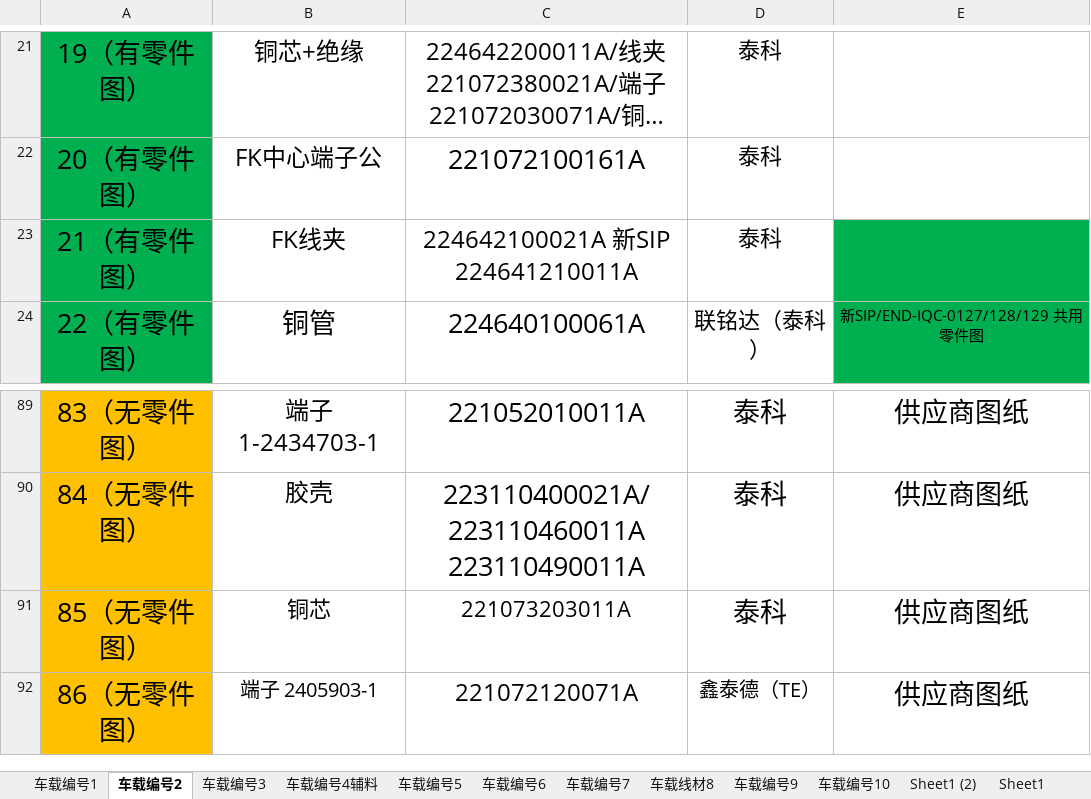
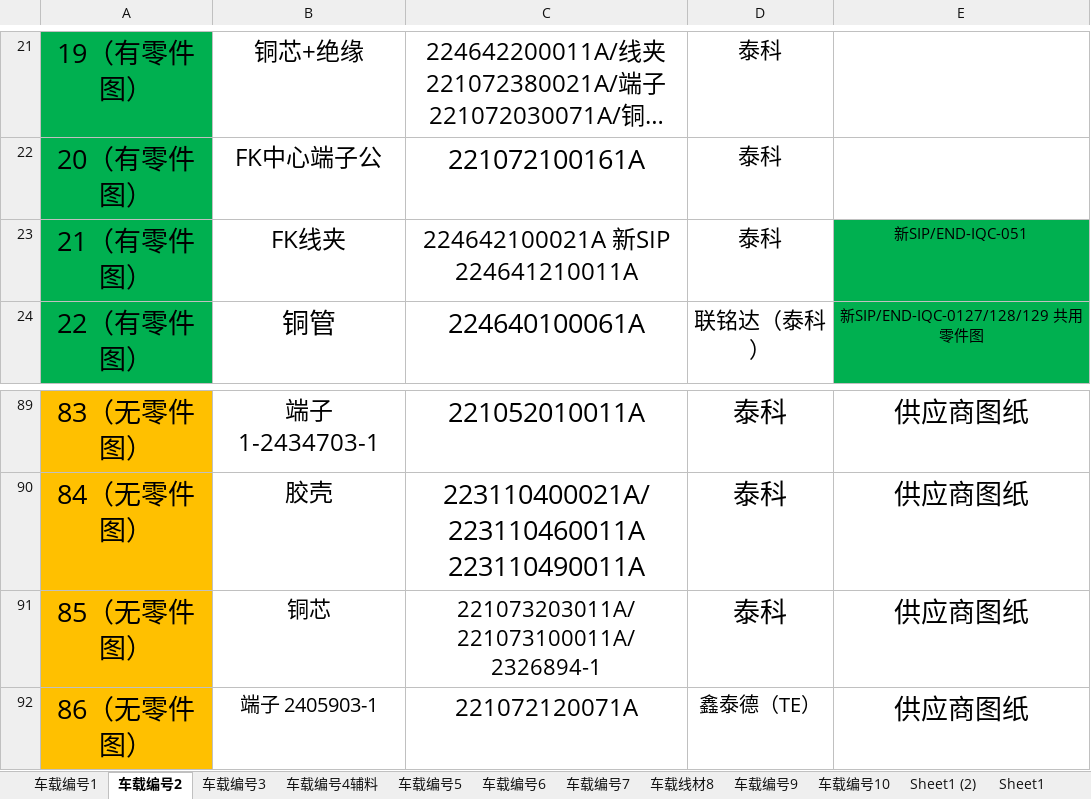
Before and after one commit to uiqc/uiqc.github.io, an Excel workbook: excel/汽车类图纸目录表.xlsx, sheet 车载编号2, drawn as a sheet; only a part is shown, gaps mark what is left out; long unchanged cells end in …; values as stored, in another font and other column widths than the file's, no borders; the diff names each change by its address in the sheet, - before the commit and + after, or states it on an @@ line.

```diff
--- a/excel/汽车类图纸目录表.xlsx (sheet 车载编号2)
+++ b/excel/汽车类图纸目录表.xlsx (sheet 车载编号2)
-E23: (empty)
+E23: 新SIP/END-IQC-051
-C91: 221073203011A
+C91: 221073203011A/ 221073100011A/2326894-1
```
Also changed, not shown: sheet 车载编号10, sheet 车载线材8, sheet 车载编号6.
